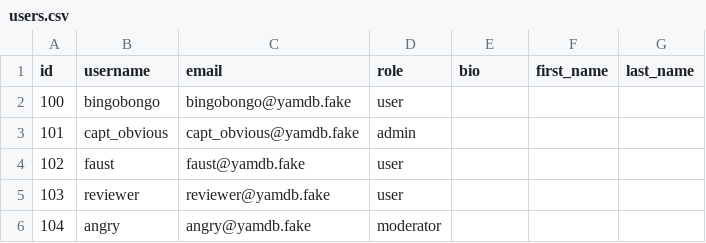
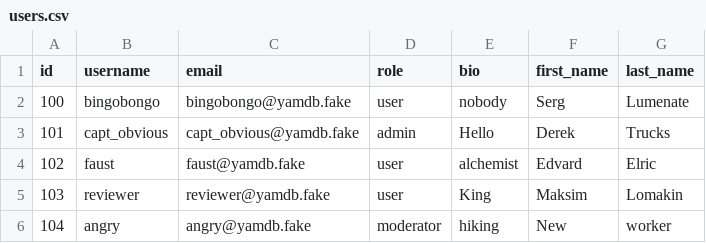
Before and after one commit to reztsovdimitrii/api_yamdb, a CSV file: api_yamdb/static/data/users.csv, drawn as a sheet.

```diff
--- a/api_yamdb/static/data/users.csv
+++ b/api_yamdb/static/data/users.csv
@@ -1,6 +1,6 @@
 id,username,email,role,bio,first_name,last_name
-100,bingobongo,bingobongo@yamdb.fake,user,,,
-101,capt_obvious,capt_obvious@yamdb.fake,admin,,,
-102,faust,faust@yamdb.fake,user,,,
-103,reviewer,reviewer@yamdb.fake,user,,,
-104,angry,angry@yamdb.fake,moderator,,,
+100,bingobongo,bingobongo@yamdb.fake,user,nobody,Serg,Lumenate
+101,capt_obvious,capt_obvious@yamdb.fake,admin,Hello,Derek,Trucks
+102,faust,faust@yamdb.fake,user,alchemist,Edvard,Elric
+103,reviewer,reviewer@yamdb.fake,user,King,Maksim,Lomakin
+104,angry,angry@yamdb.fake,moderator,hiking,New,worker
```
Also changed, not shown: 2 other files.
